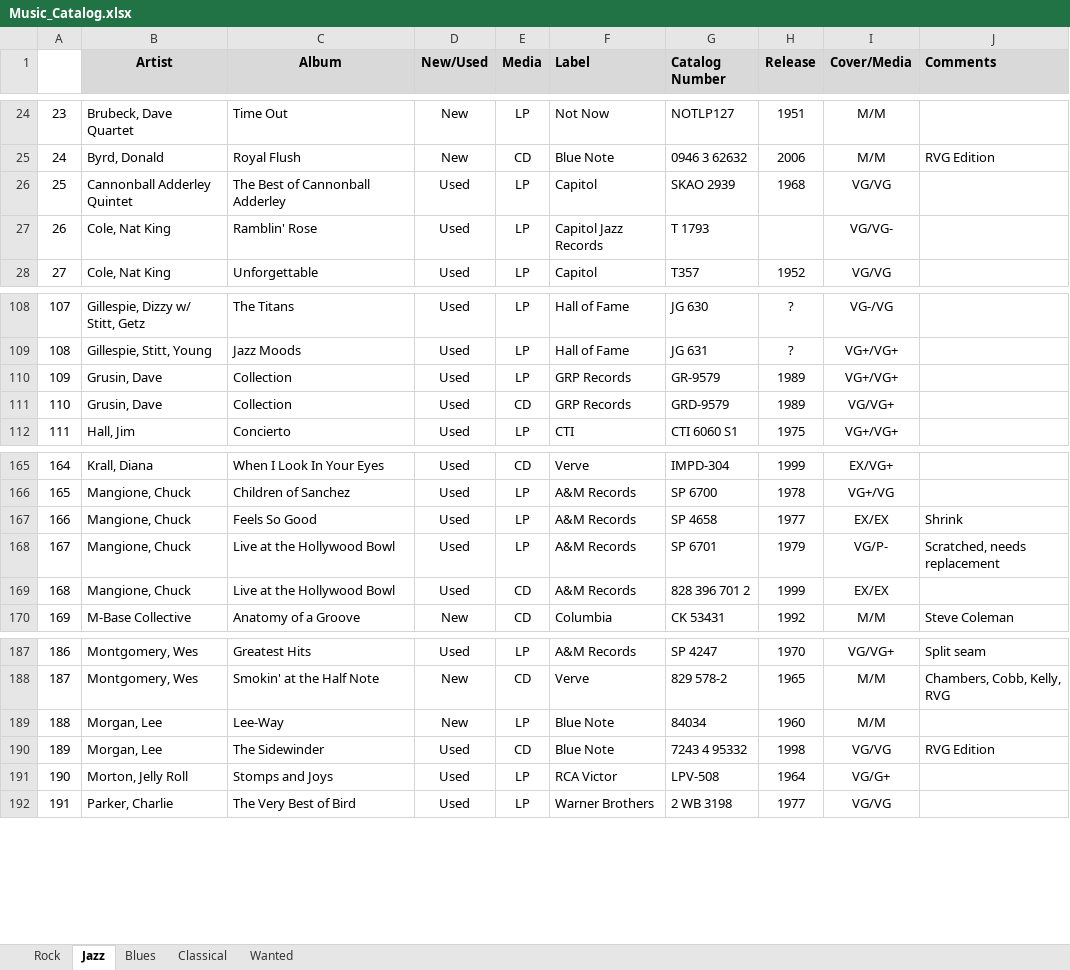
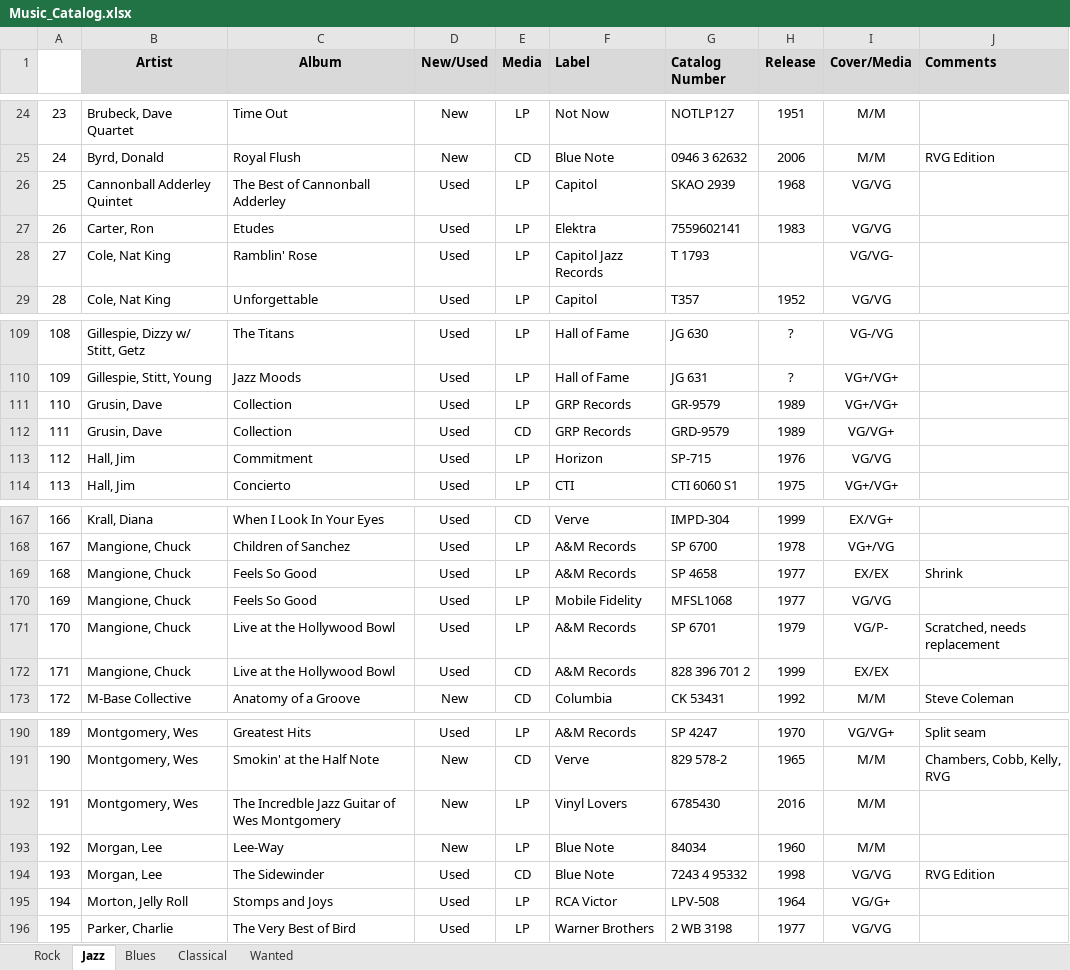
Before and after one commit to NealAddy/NealAddy.github.io, an Excel workbook: pub/Music_Catalog.xlsx, sheet Jazz, drawn as a sheet; only a part is shown, gaps mark what is left out; values as stored, in another font and other column widths than the file's, no borders; addresses are those after the commit; the diff names each change by its address in the sheet, - before the commit and + after, or states it on an @@ line.

Commit message:
Music updated

```diff
--- a/pub/Music_Catalog.xlsx (sheet Jazz)
+++ b/pub/Music_Catalog.xlsx (sheet Jazz)
+row 27: 26 | Carter, Ron | Etudes | Used | LP | Elektra | 7559602141 | 1983 | VG/VG
@@ column A renumbered from row 28 down @@
+row 113: 112 | Hall, Jim | Commitment | Used | LP | Horizon | SP-715 | 1976 | VG/VG
+row 170: 169 | Mangione, Chuck | Feels So Good | Used | LP | Mobile Fidelity | MFSL1068 | 1977 | VG/VG
+row 192: 191 | Montgomery, Wes | The Incredble Jazz Guitar of Wes Montgomery | New | LP | Vinyl Lovers | 6785430 | 2016 | M/M
```
Also changed, not shown: sheet Rock, 6 other files.
